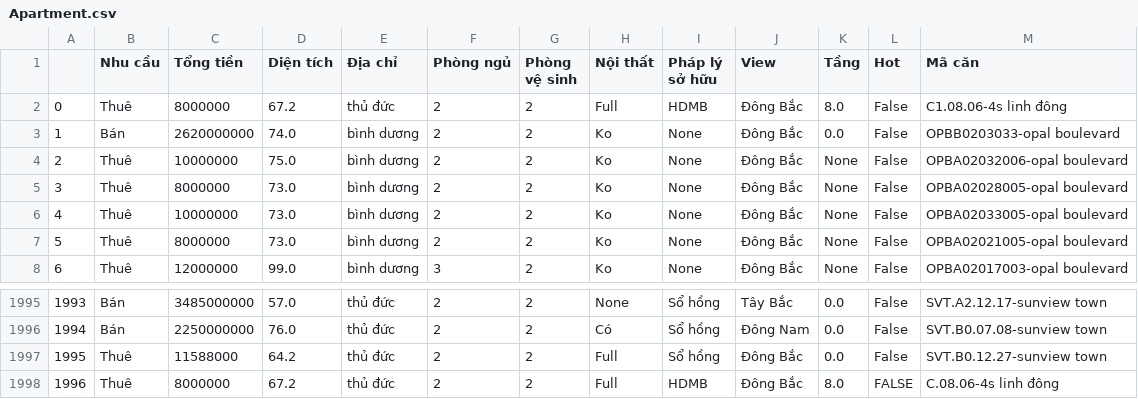
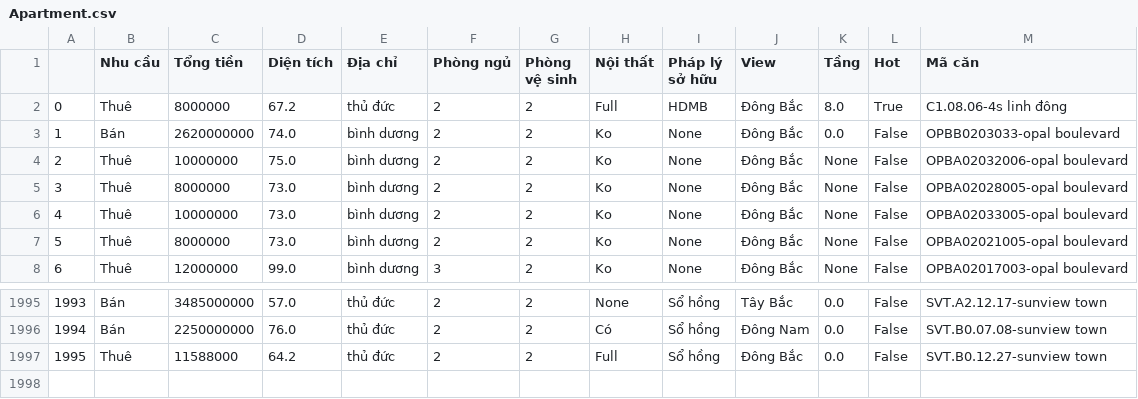
Before and after one commit to hieu28022000/Recommender, a CSV file: dataset/Apartment.csv, drawn as a sheet; only a part is shown, gaps mark what is left out.

```diff
--- a/dataset/Apartment.csv
+++ b/dataset/Apartment.csv
@@ -1,3 +1,3 @@
 ,Nhu cầu,Tổng tiền,Diện tích,Địa chỉ,Phòng ngủ,Phòng vệ sinh,Nội thất,Pháp lý sở hữu,View,Tầng,Hot,Mã căn
-0,Thuê,8000000,67.2,thủ đức,2,2,Full,HDMB,Đông Bắc,8.0,False,C1.08.06-4s linh đông
+0,Thuê,8000000,67.2,thủ đức,2,2,Full,HDMB,Đông Bắc,8.0,True,C1.08.06-4s linh đông
 1,Bán,2620000000,74.0,bình dương,2,2,Ko,None,Đông Bắc,0.0,False,OPBB0203033-opal boulevard
@@ -1997,2 +1997 @@
 1995,Thuê,11588000,64.2,thủ đức,2,2,Full,Sổ hồng,Đông Bắc,0.0,False,SVT.B0.12.27-sunview town
-1996,Thuê,8000000,67.2,thủ đức,2,2,Full,HDMB,Đông Bắc,8.0,FALSE,C.08.06-4s linh đông
```
Also changed, not shown: 7 other files.
